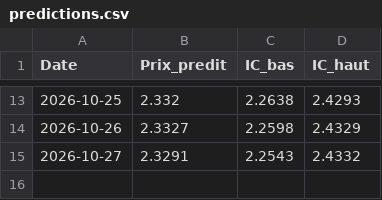
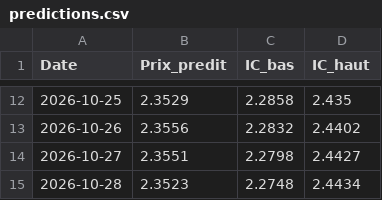
Before and after one commit to amaurychvn/mermet, a CSV file: predictions.csv, drawn as a sheet; only a part is shown, gaps mark what is left out; the diff covers the shown part only.

```diff
--- a/predictions.csv
+++ b/predictions.csv
@@ -13,3 +12,4 @@ Date,Prix_predit,IC_bas,IC_haut
-2026-10-25,2.332,2.2638,2.4293
-2026-10-26,2.3327,2.2598,2.4329
-2026-10-27,2.3291,2.2543,2.4332
+2026-10-25,2.3529,2.2858,2.435
+2026-10-26,2.3556,2.2832,2.4402
+2026-10-27,2.3551,2.2798,2.4427
+2026-10-28,2.3523,2.2748,2.4434
```
Also changed, not shown: 1 removed row and 30 edited cells elsewhere in this file, 2 other files.
